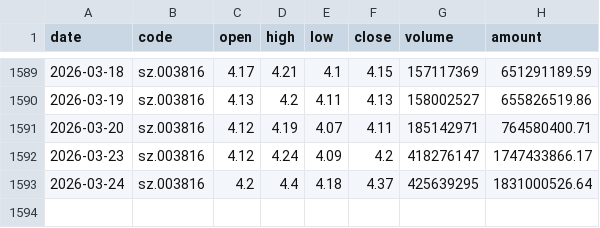
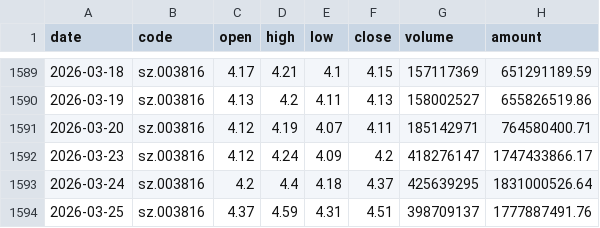
Before and after one commit to zhouyu168/deepseek_gupiao, a CSV file: gpData/003816_中国广核_历史数据.csv, drawn as a sheet; only a part is shown, gaps mark what is left out; the diff names each change by its address in the sheet, - before the commit and + after, or states it on an @@ line.

```diff
--- a/gpData/003816_中国广核_历史数据.csv
+++ b/gpData/003816_中国广核_历史数据.csv
+row 1594: 2026-03-25 | sz.003816 | 4.37 | 4.59 | 4.31 | 4.51 | 398709137 | 1777887491.76
```
Also changed, not shown: gpData/300189_神农种业_历史数据.csv, gpData/600008_首创环保_历史数据.csv, 21 other files.
